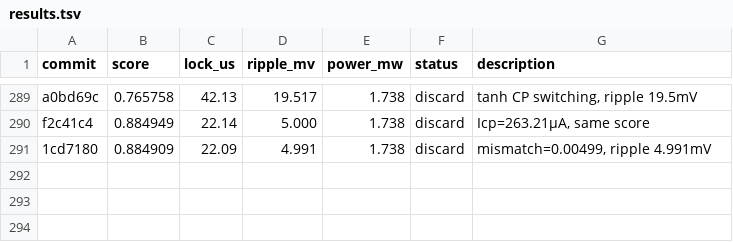
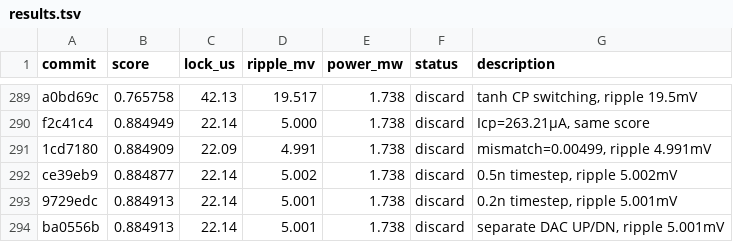
Before and after one commit to edonD/pll-challenge, a TSV file: results.tsv, drawn as a sheet; only a part is shown, gaps mark what is left out; the diff names each change by its address in the sheet, - before the commit and + after, or states it on an @@ line.

Commit message:
results: log experiments #291-293

```diff
--- a/results.tsv
+++ b/results.tsv
+row 292: ce39eb9 | 0.884877 | 22.14 | 5.002 | 1.738 | discard | 0.5n timestep, ripple 5.002mV
+row 293: 9729edc | 0.884913 | 22.14 | 5.001 | 1.738 | discard | 0.2n timestep, ripple 5.001mV
+row 294: ba0556b | 0.884913 | 22.14 | 5.001 | 1.738 | discard | separate DAC UP/DN, ripple 5.001mV
```
Also changed, not shown: 2 other files.
